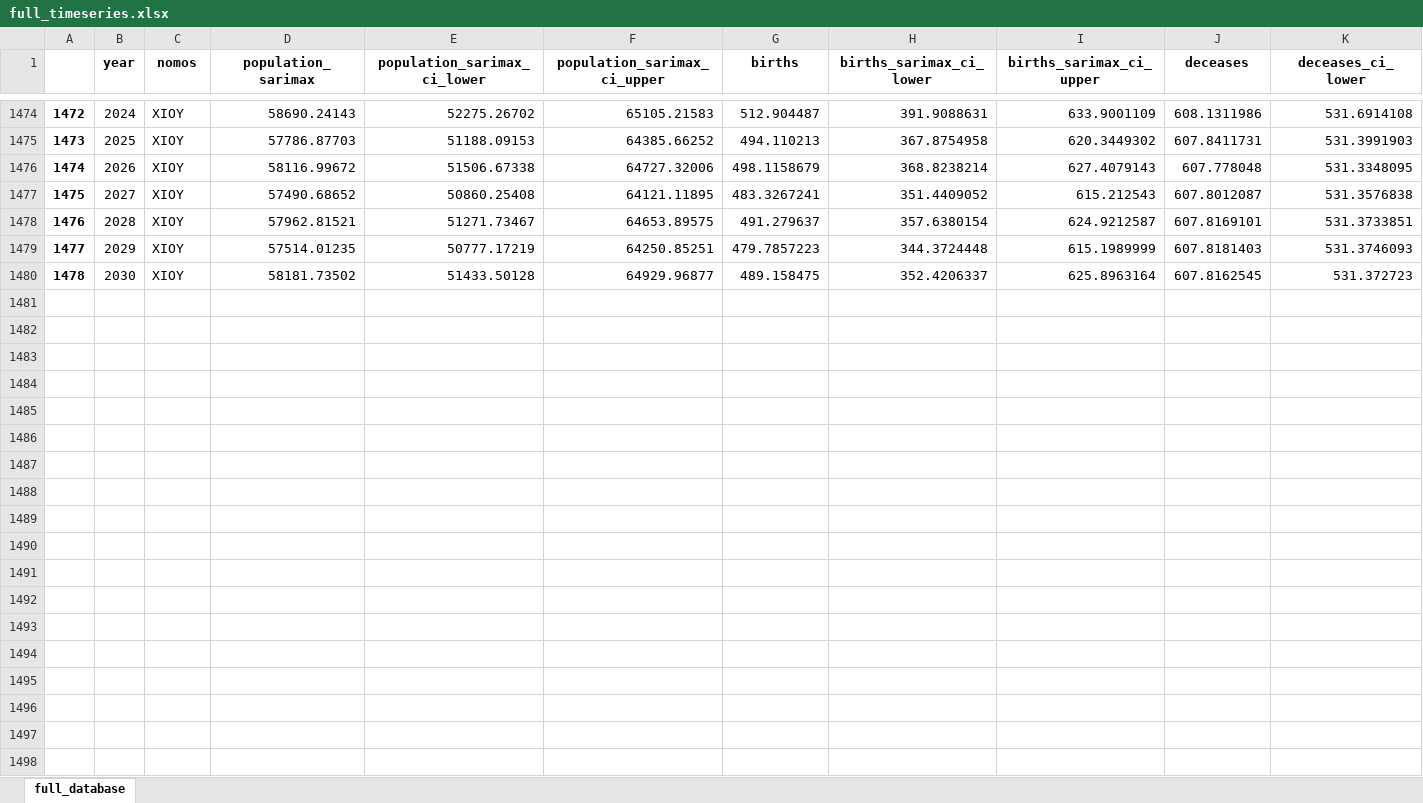
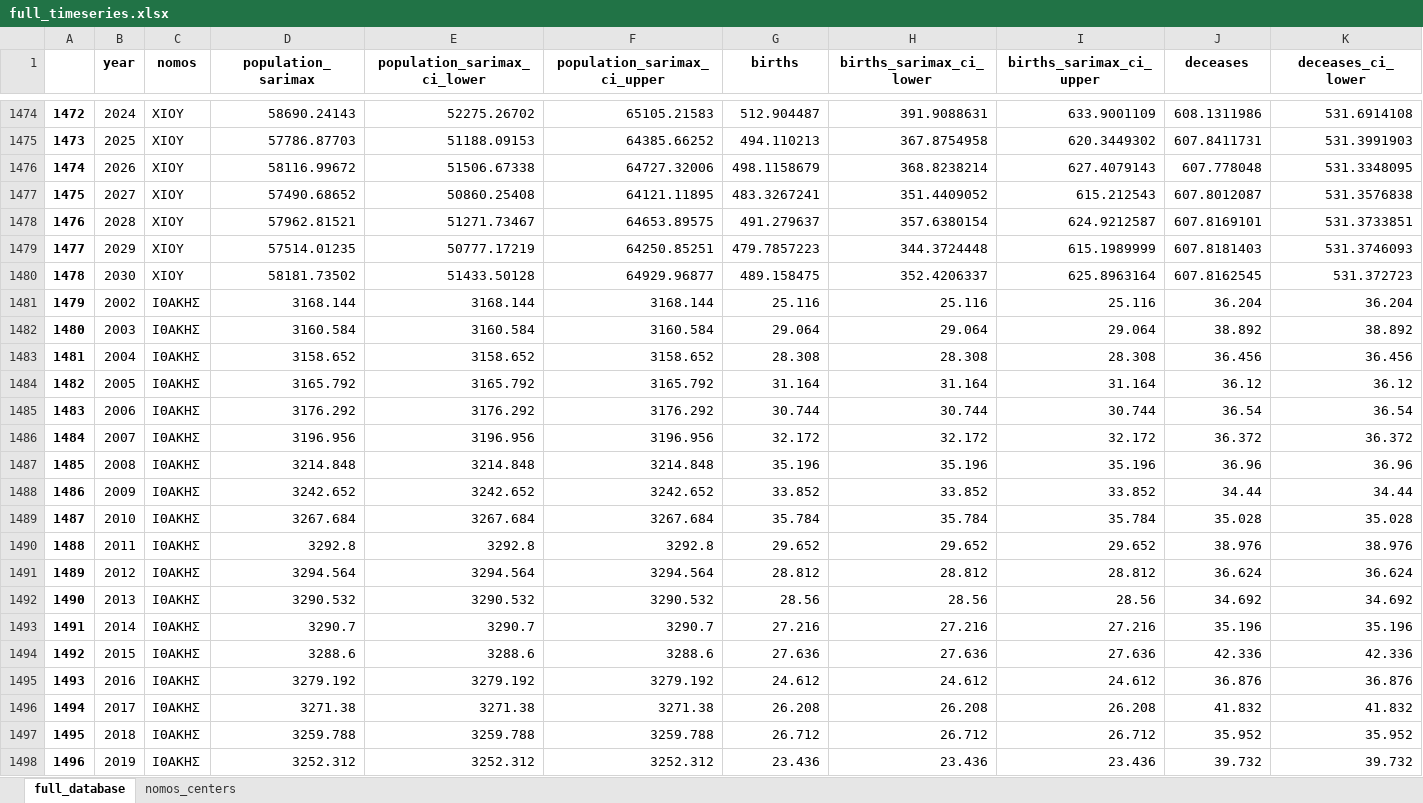
Before and after one commit to jgchaparro/HellasDB-Mellon, an Excel workbook: data/final_data/full_timeseries.xlsx, sheet full_database, drawn as a sheet; only a part is shown, gaps mark what is left out; values as stored, in another font and other column widths than the file's, no borders; rows hold the shown columns only; the diff covers the shown part only; the diff names each change by its address in the sheet, - before the commit and + after, or states it on an @@ line.

```diff
--- a/data/final_data/full_timeseries.xlsx (sheet full_database)
+++ b/data/final_data/full_timeseries.xlsx (sheet full_database)
+sheet tab: nomos_centers
+row 1481: 1479 | 2002 | ΙΘΑΚΗΣ | 3168.144 | 3168.144 | 3168.144 | 25.116 | 25.116 | 25.116 | 36.204 | 36.204
+row 1482: 1480 | 2003 | ΙΘΑΚΗΣ | 3160.584 | 3160.584 | 3160.584 | 29.064 | 29.064 | 29.064 | 38.892 | 38.892
+row 1483: 1481 | 2004 | ΙΘΑΚΗΣ | 3158.652 | 3158.652 | 3158.652 | 28.308 | 28.308 | 28.308 | 36.456 | 36.456
+row 1484: 1482 | 2005 | ΙΘΑΚΗΣ | 3165.792 | 3165.792 | 3165.792 | 31.164 | 31.164 | 31.164 | 36.12 | 36.12
+row 1485: 1483 | 2006 | ΙΘΑΚΗΣ | 3176.292 | 3176.292 | 3176.292 | 30.744 | 30.744 | 30.744 | 36.54 | 36.54
+row 1486: 1484 | 2007 | ΙΘΑΚΗΣ | 3196.956 | 3196.956 | 3196.956 | 32.172 | 32.172 | 32.172 | 36.372 | 36.372
+row 1487: 1485 | 2008 | ΙΘΑΚΗΣ | 3214.848 | 3214.848 | 3214.848 | 35.196 | 35.196 | 35.196 | 36.96 | 36.96
+row 1488: 1486 | 2009 | ΙΘΑΚΗΣ | 3242.652 | 3242.652 | 3242.652 | 33.852 | 33.852 | 33.852 | 34.44 | 34.44
+row 1489: 1487 | 2010 | ΙΘΑΚΗΣ | 3267.684 | 3267.684 | 3267.684 | 35.784 | 35.784 | 35.784 | 35.028 | 35.028
+row 1490: 1488 | 2011 | ΙΘΑΚΗΣ | 3292.8 | 3292.8 | 3292.8 | 29.652 | 29.652 | 29.652 | 38.976 | 38.976
+row 1491: 1489 | 2012 | ΙΘΑΚΗΣ | 3294.564 | 3294.564 | 3294.564 | 28.812 | 28.812 | 28.812 | 36.624 | 36.624
+row 1492: 1490 | 2013 | ΙΘΑΚΗΣ | 3290.532 | 3290.532 | 3290.532 | 28.56 | 28.56 | 28.56 | 34.692 | 34.692
+row 1493: 1491 | 2014 | ΙΘΑΚΗΣ | 3290.7 | 3290.7 | 3290.7 | 27.216 | 27.216 | 27.216 | 35.196 | 35.196
+row 1494: 1492 | 2015 | ΙΘΑΚΗΣ | 3288.6 | 3288.6 | 3288.6 | 27.636 | 27.636 | 27.636 | 42.336 | 42.336
+row 1495: 1493 | 2016 | ΙΘΑΚΗΣ | 3279.192 | 3279.192 | 3279.192 | 24.612 | 24.612 | 24.612 | 36.876 | 36.876
+row 1496: 1494 | 2017 | ΙΘΑΚΗΣ | 3271.38 | 3271.38 | 3271.38 | 26.208 | 26.208 | 26.208 | 41.832 | 41.832
+row 1497: 1495 | 2018 | ΙΘΑΚΗΣ | 3259.788 | 3259.788 | 3259.788 | 26.712 | 26.712 | 26.712 | 35.952 | 35.952
+row 1498: 1496 | 2019 | ΙΘΑΚΗΣ | 3252.312 | 3252.312 | 3252.312 | 23.436 | 23.436 | 23.436 | 39.732 | 39.732
```
Also changed, not shown: 11 added rows elsewhere in this sheet, data/final_data/nomos_centers.xlsx, 24 other files.
